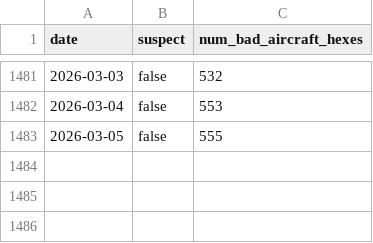
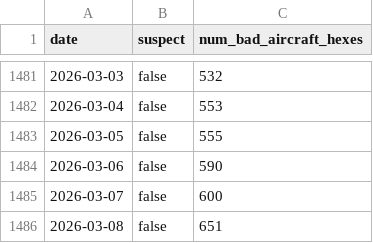
Before and after one commit to gengenesix/gravion, a CSV file: server/src/Data/gpsjam/manifest.csv, drawn as a sheet; only a part is shown, gaps mark what is left out.

```diff
--- a/server/src/Data/gpsjam/manifest.csv
+++ b/server/src/Data/gpsjam/manifest.csv
@@ -1483 +1483,4 @@ date,suspect,num_bad_aircraft_hexes
 2026-03-05,false,555
+2026-03-06,false,590
+2026-03-07,false,600
+2026-03-08,false,651
```
Also changed, not shown: 8 other files.
